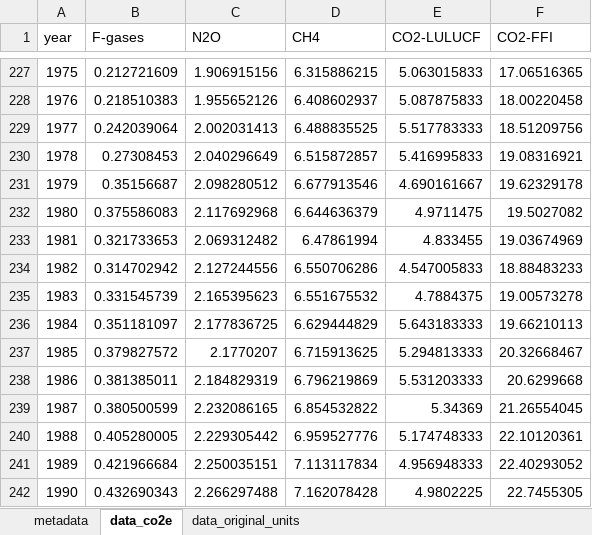
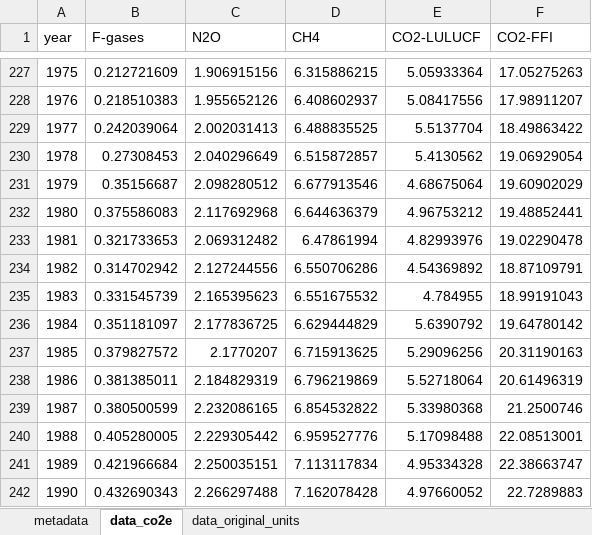
Before and after one commit to ClimateIndicator/GHG-Emissions-Assessment, an Excel workbook: results/ghg_emissions_co2e_2025.xlsx, sheet data_co2e, drawn as a sheet; only a part is shown, gaps mark what is left out; values as stored, in another font and other column widths than the file's, no borders; the diff covers the shown part only; the diff names each change by its address in the sheet, - before the commit and + after, or states it on an @@ line.

```diff
--- a/results/ghg_emissions_co2e_2025.xlsx (sheet data_co2e)
+++ b/results/ghg_emissions_co2e_2025.xlsx (sheet data_co2e)
-E227 (CO2-LULUCF): 5.063015833
+E227 (CO2-LULUCF): 5.05933364
-F227 (CO2-FFI): 17.06516365
+F227 (CO2-FFI): 17.05275263
-E228 (CO2-LULUCF): 5.087875833
+E228 (CO2-LULUCF): 5.08417556
-F228 (CO2-FFI): 18.00220458
+F228 (CO2-FFI): 17.98911207
-E229 (CO2-LULUCF): 5.517783333
+E229 (CO2-LULUCF): 5.5137704
-F229 (CO2-FFI): 18.51209756
+F229 (CO2-FFI): 18.49863422
-E230 (CO2-LULUCF): 5.416995833
+E230 (CO2-LULUCF): 5.4130562
-F230 (CO2-FFI): 19.08316921
+F230 (CO2-FFI): 19.06929054
-E231 (CO2-LULUCF): 4.690161667
+E231 (CO2-LULUCF): 4.68675064
-F231 (CO2-FFI): 19.62329178
+F231 (CO2-FFI): 19.60902029
-E232 (CO2-LULUCF): 4.9711475
+E232 (CO2-LULUCF): 4.96753212
-F232 (CO2-FFI): 19.5027082
+F232 (CO2-FFI): 19.48852441
-E233 (CO2-LULUCF): 4.833455
+E233 (CO2-LULUCF): 4.82993976
-F233 (CO2-FFI): 19.03674969
+F233 (CO2-FFI): 19.02290478
-E234 (CO2-LULUCF): 4.547005833
+E234 (CO2-LULUCF): 4.54369892
-F234 (CO2-FFI): 18.88483233
+F234 (CO2-FFI): 18.87109791
-E235 (CO2-LULUCF): 4.7884375
+E235 (CO2-LULUCF): 4.784955
-F235 (CO2-FFI): 19.00573278
+F235 (CO2-FFI): 18.99191043
-E236 (CO2-LULUCF): 5.643183333
+E236 (CO2-LULUCF): 5.6390792
-F236 (CO2-FFI): 19.66210113
+F236 (CO2-FFI): 19.64780142
-E237 (CO2-LULUCF): 5.294813333
+E237 (CO2-LULUCF): 5.29096256
-F237 (CO2-FFI): 20.32668467
+F237 (CO2-FFI): 20.31190163
-E238 (CO2-LULUCF): 5.531203333
+E238 (CO2-LULUCF): 5.52718064
-F238 (CO2-FFI): 20.6299668
+F238 (CO2-FFI): 20.61496319
-E239 (CO2-LULUCF): 5.34369
+E239 (CO2-LULUCF): 5.33980368
-F239 (CO2-FFI): 21.26554045
+F239 (CO2-FFI): 21.2500746
-E240 (CO2-LULUCF): 5.174748333
+E240 (CO2-LULUCF): 5.17098488
-F240 (CO2-FFI): 22.10120361
+F240 (CO2-FFI): 22.08513001
-E241 (CO2-LULUCF): 4.956948333
+E241 (CO2-LULUCF): 4.95334328
-F241 (CO2-FFI): 22.40293052
+F241 (CO2-FFI): 22.38663747
-E242 (CO2-LULUCF): 4.9802225
+E242 (CO2-LULUCF): 4.97660052
-F242 (CO2-FFI): 22.7455305
+F242 (CO2-FFI): 22.7289883
```
Also changed, not shown: 119 edited cells elsewhere in this sheet, sheet data_original_units, results/section_2_2_table_2025.xlsx, 15 other files.
